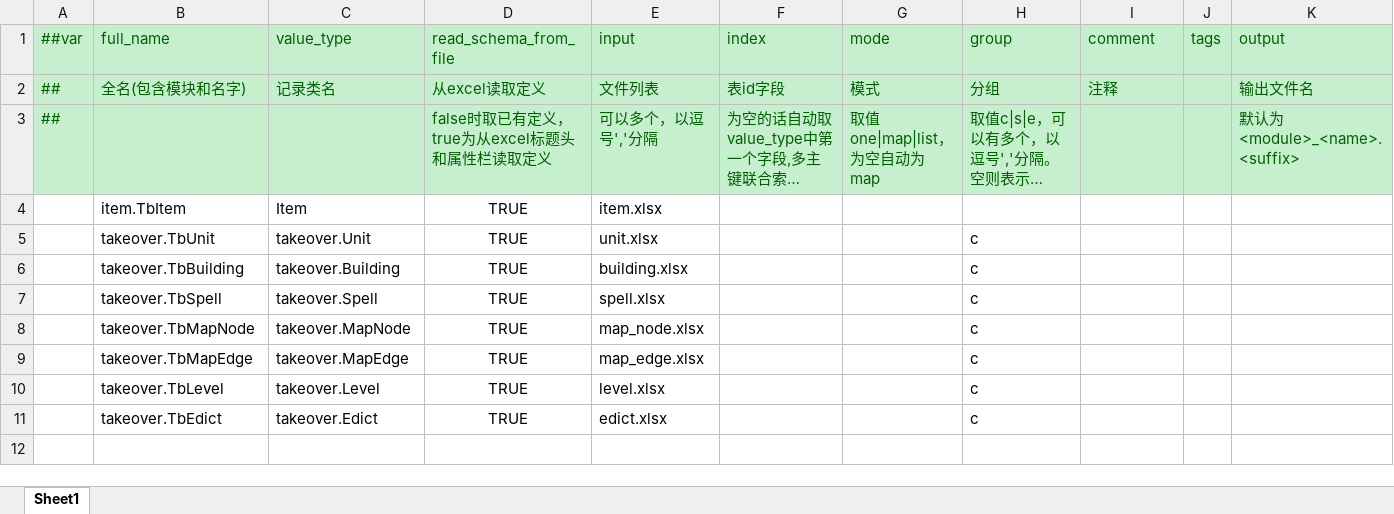
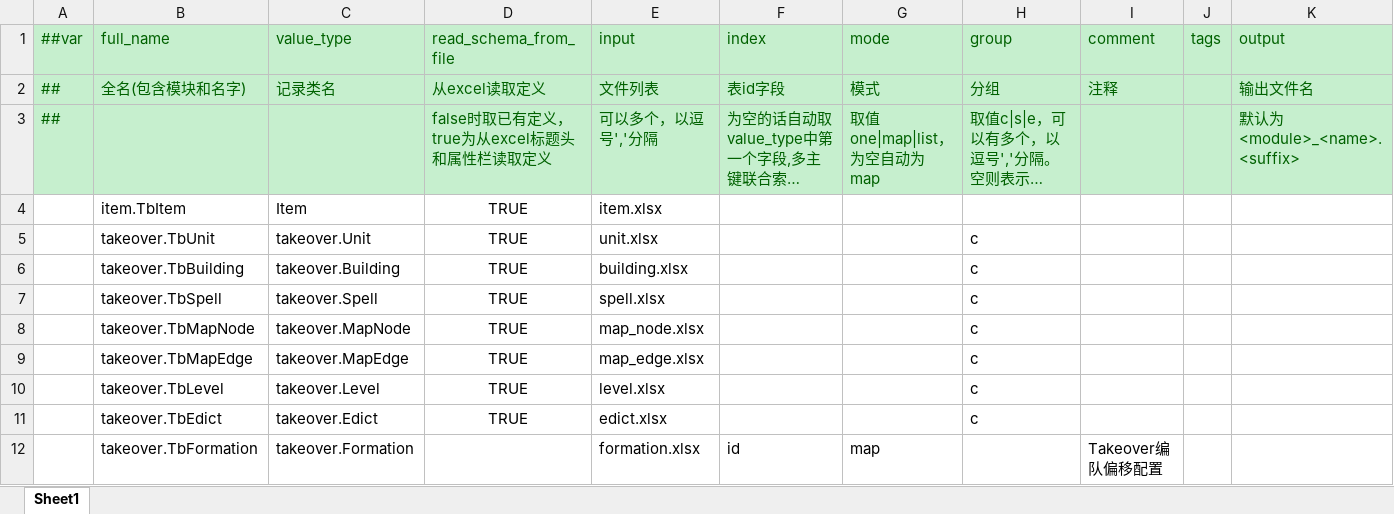
Before and after one commit to zzy2012/CBZB, an Excel workbook: Configs/GameConfig/Datas/__tables__.xlsx, sheet Sheet1, drawn as a sheet; long unchanged cells end in …; values as stored, in another font and other column widths than the file's, no borders; the diff names each change by its address in the sheet, - before the commit and + after, or states it on an @@ line.

```diff
--- a/Configs/GameConfig/Datas/__tables__.xlsx (sheet Sheet1)
+++ b/Configs/GameConfig/Datas/__tables__.xlsx (sheet Sheet1)
+row 12:  | takeover.TbFormation | takeover.Formation |  | formation.xlsx | id | map |  | Takeover编队偏移配置
```
Also changed, not shown: 29 other files.
